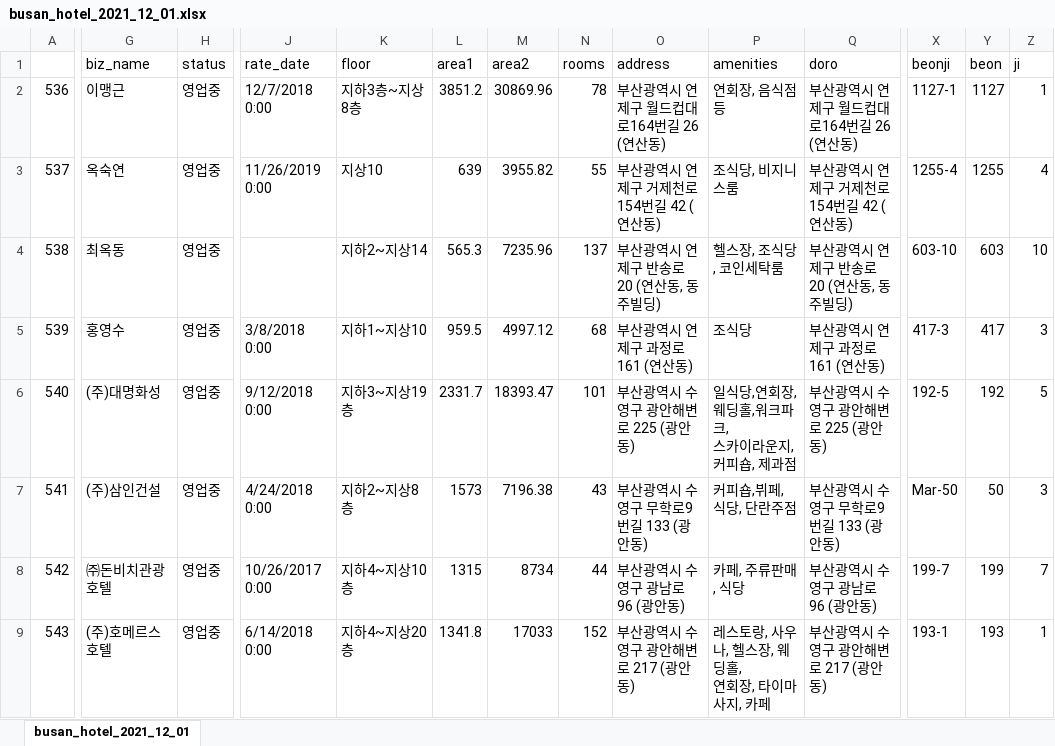
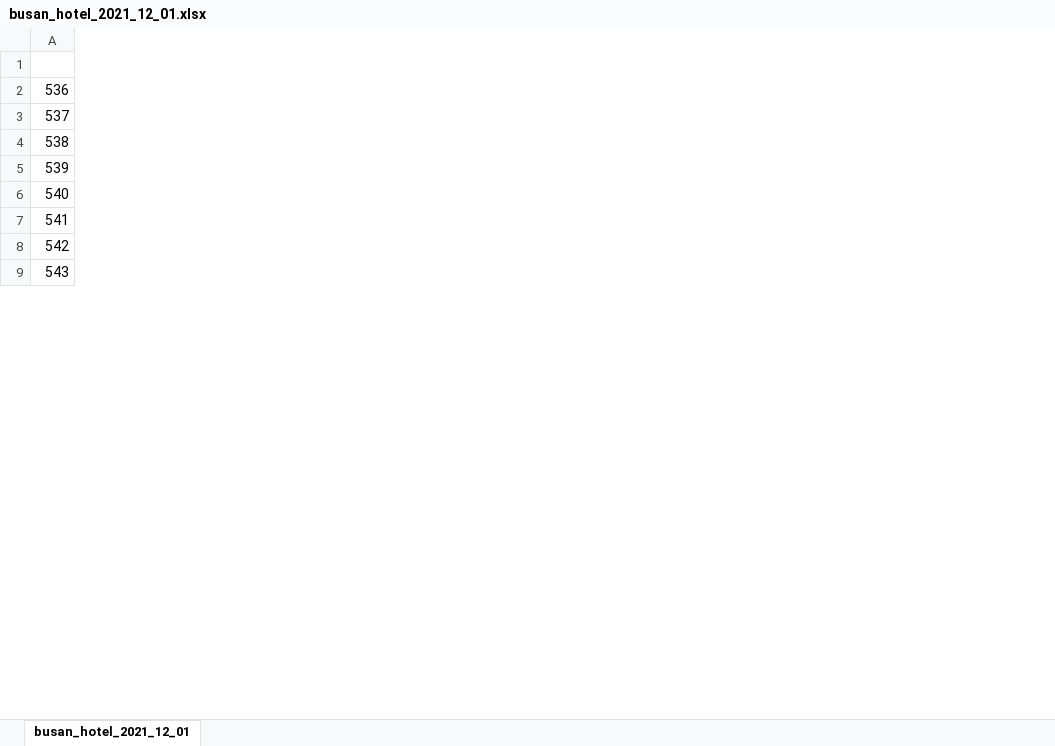
Before and after one commit to 2hongbi/dev-study, an Excel workbook: data/busan_hotel_2021_12_01.xlsx, sheet busan_hotel_2021_12_01, drawn as a sheet; only a part is shown, gaps mark what is left out; values as stored, in another font and other column widths than the file's, no cell formats; removed rows and columns are numbered as before the commit, all else as after; ↵ is a line break in a cell; the diff covers the shown part only; the diff names each change by its address in the sheet, - before the commit and + after, or states it on an @@ line.

```diff
--- a/data/busan_hotel_2021_12_01.xlsx (sheet busan_hotel_2021_12_01)
+++ b/data/busan_hotel_2021_12_01.xlsx (sheet busan_hotel_2021_12_01)
@@ column G (biz_name) hidden, rows 2-9: 이맹근 | 옥숙연 | 최옥동 | 홍영수 | (주)대명화성 | (주)삼인건설 | ㈜돈비치관광호텔 | (주)호메르스호텔 @@
@@ column H (status) hidden, rows 2-9: all 영업중 @@
@@ column J (rate_date) hidden, rows 2-9: 12/7/2018 0:00 | 11/26/2019 0:00 |  | 3/8/2018 0:00 | 9/12/2018 0:00 | 4/24/2018 0:00 | 10/26/2017 0:00 | 6/14/2018 0:00 @@
@@ column K (floor) hidden, rows 2-9: 지하3층~지상8층 | 지상10 | 지하2~지상14 | 지하1~지상10 | 지하3~지상19층 | 지하2~지상8층 | 지하4~지상10층 | 지하4~지상20층 @@
@@ column L (area1) hidden, rows 2-9: 3851.2 | 639 | 565.3 | 959.5 | 2331.7 | 1573 | 1315 | 1341.8 @@
@@ column M (area2) hidden, rows 2-9: 30869.96 | 3955.82 | 7235.96 | 4997.12 | 18393.47 | 7196.38 | 8734 | 17033 @@
@@ column N (rooms) hidden, rows 2-9: 78 | 55 | 137 | 68 | 101 | 43 | 44 | 152 @@
@@ column O (address) hidden, rows 2-9: 부산광역시 연제구 월드컵대로164번길 26 (연산동) | 부산광역시 연제구 거제천로154번길 42 (연산동) | 부산광역시 연제구 반송로 20 (연산동, 동주빌딩) | 부산광역시 연제구 과정로 161 (연산동) | 부산광역시 수영구 광안해변로 225 (광안동) | 부산광역시 수영구 무학로9번길 133 (광안동) | 부산광역시 수영구 광남로 96 (광안동) | 부산광역시 수영구 광안해변로 217 (광안동) @@
@@ column P (amenities) hidden, rows 2-9: 연회장, 음식점 등 | 조식당, 비지니스룸 | 헬스장, 조식당, 코인세탁룸 | 조식당 | 일식당,연회장,웨딩홀,워크파크, ↵ 스카이라운지,커피숍, 제과점 | 커피숍,뷔페, 식당, 단란주점 | 카페, 주류판매, 식당 | 레스토랑, 사우나, 헬스장, 웨딩홀, ↵ 연회장, 타이마사지, 카페 @@
@@ column Q (doro) hidden, rows 2-9: 부산광역시 연제구 월드컵대로164번길 26 (연산동) | 부산광역시 연제구 거제천로154번길 42 (연산동) | 부산광역시 연제구 반송로 20 (연산동, 동주빌딩) | 부산광역시 연제구 과정로 161 (연산동) | 부산광역시 수영구 광안해변로 225 (광안동) | 부산광역시 수영구 무학로9번길 133 (광안동) | 부산광역시 수영구 광남로 96 (광안동) | 부산광역시 수영구 광안해변로 217 (광안동) @@
@@ column X (beonji) hidden, rows 2-9: 1127-1 | 1255-4 | 603-10 | 417-3 | 192-5 | Mar-50 | 199-7 | 193-1 @@
@@ column Y (beon) hidden, rows 2-9: 1127 | 1255 | 603 | 417 | 192 | 50 | 199 | 193 @@
@@ column Z (ji) hidden, rows 2-9: 1 | 4 | 10 | 3 | 5 | 3 | 7 | 1 @@
```
Also changed, not shown: 1 added column, 2 removed columns and 2 edited cells elsewhere in this sheet, cell formats, data/hotel_2021_11_29_vol6.xlsx, 6 other files.
